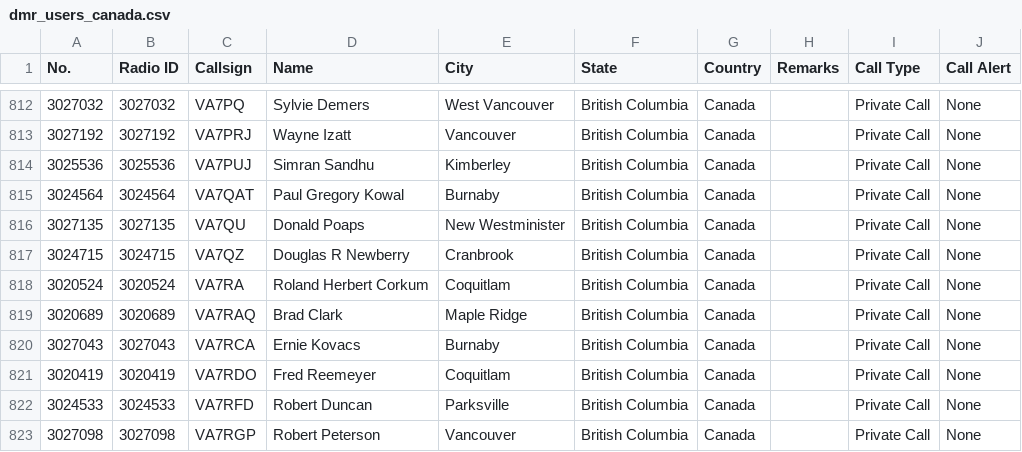
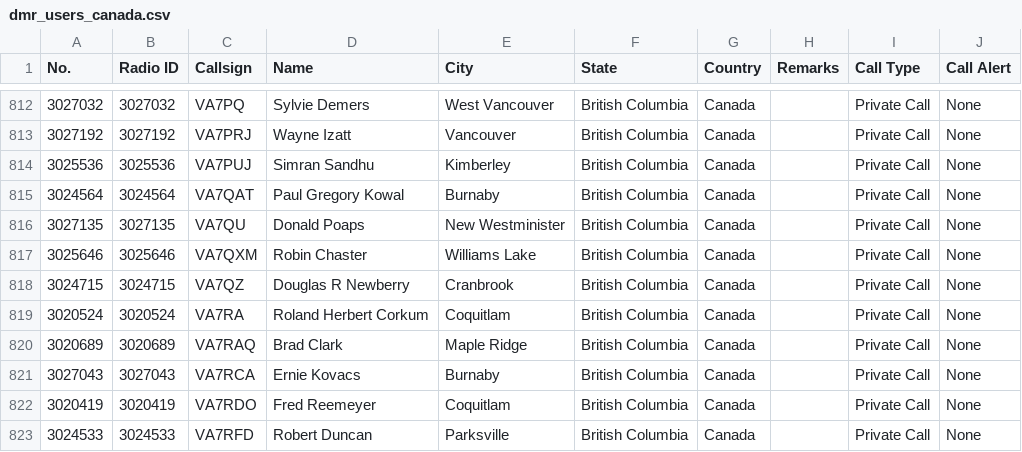
Before and after one commit to CraigHead/Anytone-DMR-Users, a CSV file: dmr_users_canada.csv, drawn as a sheet; only a part is shown, gaps mark what is left out; the shorter side is filled out with more unchanged rows.

Commit message:
Updated DMR User List 20240307.1

```diff
--- a/dmr_users_canada.csv
+++ b/dmr_users_canada.csv
@@ -816,2 +816,3 @@
 "3027135","3027135","VA7QU","Donald Poaps","New Westminister","British Columbia","Canada","","Private Call","None"
+"3025646","3025646","VA7QXM","Robin Chaster","Williams Lake","British Columbia","Canada","","Private Call","None"
 "3024715","3024715","VA7QZ","Douglas R Newberry","Cranbrook","British Columbia","Canada","","Private Call","None"
```
